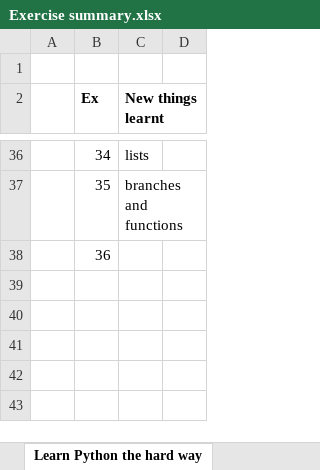
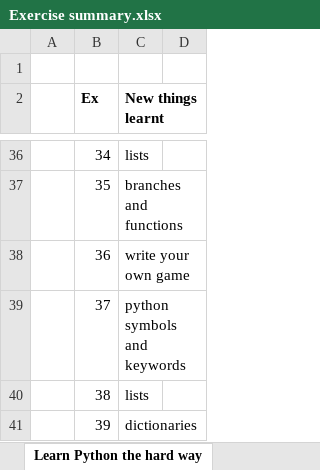
Before and after one commit to bmargerison/Learn-Python-the-Hard-Way, an Excel workbook: Exercise summary.xlsx, sheet Learn Python the hard way, drawn as a sheet; only a part is shown, gaps mark what is left out; values as stored, in another font and other column widths than the file's, no borders; the diff names each change by its address in the sheet, - before the commit and + after, or states it on an @@ line.

Commit message:
ex37, looking up python keywords and operators

```diff
--- a/Exercise summary.xlsx (sheet Learn Python the hard way)
+++ b/Exercise summary.xlsx (sheet Learn Python the hard way)
-C38 (New things learnt): (empty)
+C38 (New things learnt): write your own game
+row 39:  | 37 | python symbols and keywords
+row 40:  | 38 | lists
+row 41:  | 39 | dictionaries
```
Also changed, not shown: sheet Python escapes, other sheet tabs, 3 other files.
